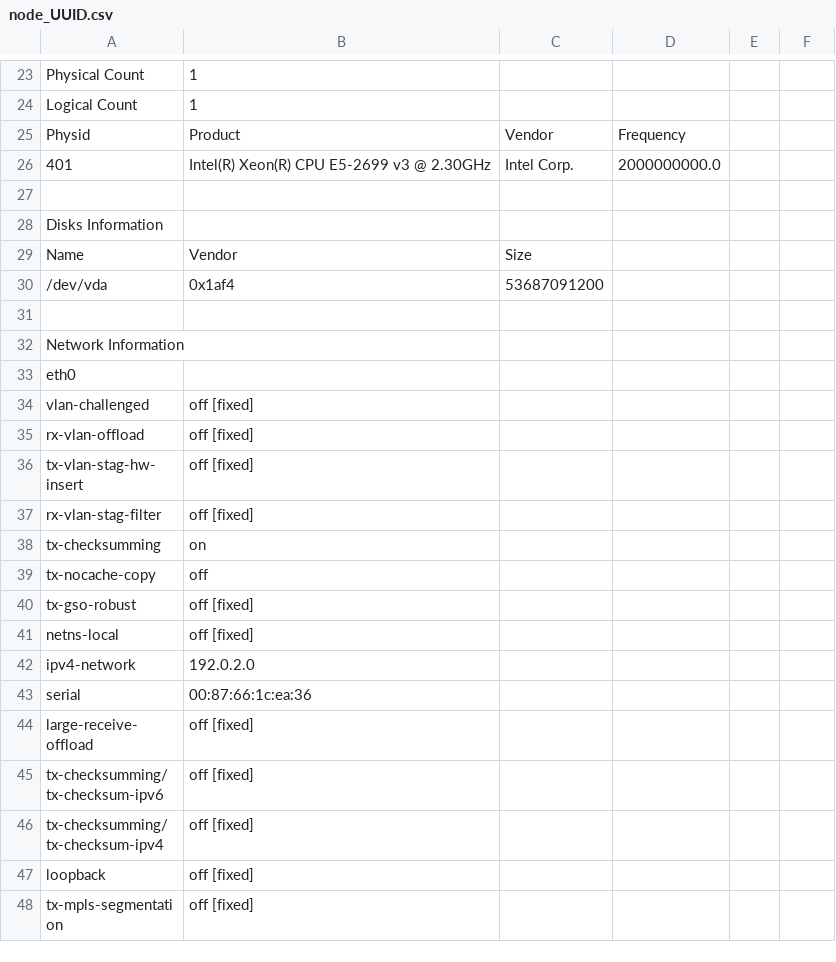
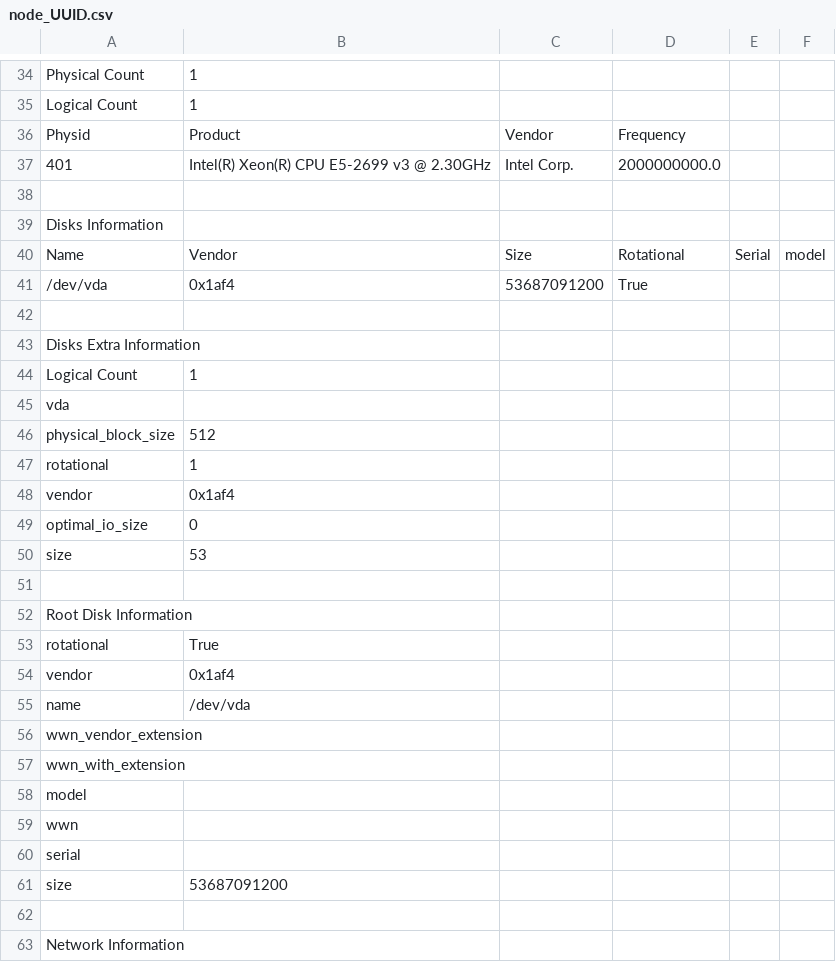
Before and after one commit to Jaganathancse/heat_template, a CSV file: node_UUID.csv, drawn as a sheet; only a part is shown, gaps mark what is left out; the shorter side is filled out with more unchanged rows; the diff covers the shown part only.

```diff
--- a/node_UUID.csv
+++ b/node_UUID.csv
@@ -28,4 +39,24 @@ Physid,Product,Vendor,Frequency
 Disks Information
-Name,Vendor,Size
-/dev/vda,0x1af4,53687091200
+Name,Vendor,Size,Rotational,Serial,model
+/dev/vda,0x1af4,53687091200,True,,
+
+Disks Extra Information
+Logical Count,1
+vda
+physical_block_size,512
+rotational,1
+vendor,0x1af4
+optimal_io_size,0
+size,53
+
+Root Disk Information
+rotational,True
+vendor,0x1af4
+name,/dev/vda
+wwn_vendor_extension,
+wwn_with_extension,
+model,
+wwn,
+serial,
+size,53687091200
 
```
Also changed, not shown: 11 added rows elsewhere in this file, 1 other file.
